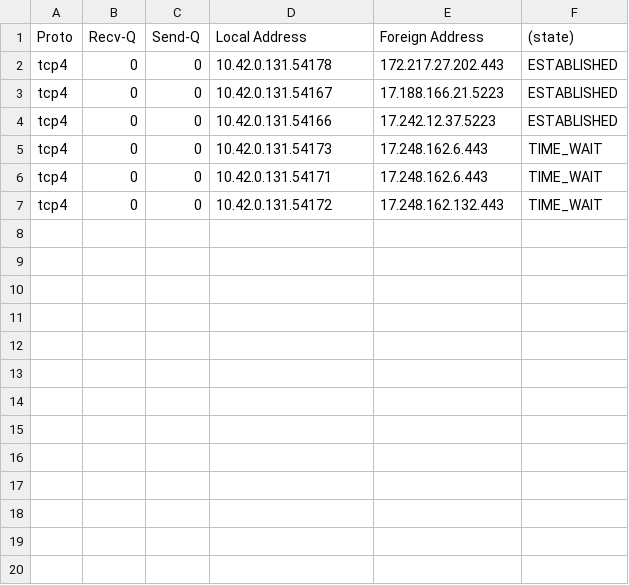
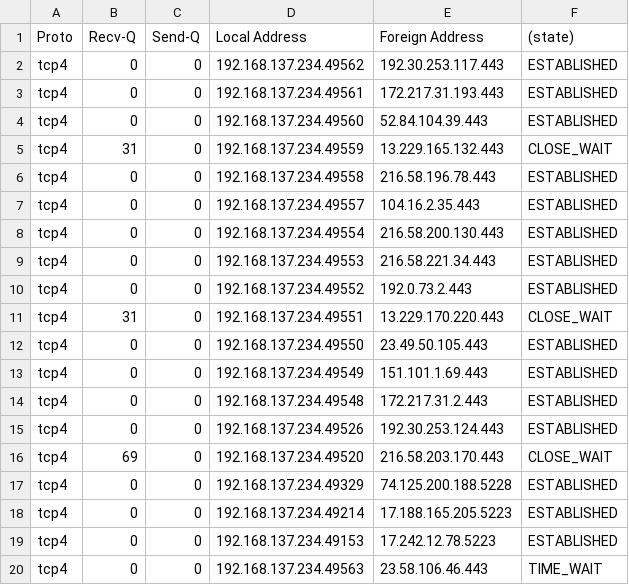
Before and after one commit to ombahiwal/sih-lambda-initial, a CSV file: Integrated/main_output.csv, drawn as a sheet.

```diff
--- a/Integrated/main_output.csv
+++ b/Integrated/main_output.csv
@@ -1,7 +1,20 @@
 Proto,Recv-Q,Send-Q,Local Address,Foreign Address,(state)
-tcp4,0,0,10.42.0.131.54178,172.217.27.202.443,ESTABLISHED
-tcp4,0,0,10.42.0.131.54167,17.188.166.21.5223,ESTABLISHED
-tcp4,0,0,10.42.0.131.54166,17.242.12.37.5223,ESTABLISHED
-tcp4,0,0,10.42.0.131.54173,17.248.162.6.443,TIME_WAIT
-tcp4,0,0,10.42.0.131.54171,17.248.162.6.443,TIME_WAIT
-tcp4,0,0,10.42.0.131.54172,17.248.162.132.443,TIME_WAIT
+tcp4,0,0,192.168.137.234.49562,192.30.253.117.443,ESTABLISHED
+tcp4,0,0,192.168.137.234.49561,172.217.31.193.443,ESTABLISHED
+tcp4,0,0,192.168.137.234.49560,52.84.104.39.443,ESTABLISHED
+tcp4,31,0,192.168.137.234.49559,13.229.165.132.443,CLOSE_WAIT
+tcp4,0,0,192.168.137.234.49558,216.58.196.78.443,ESTABLISHED
+tcp4,0,0,192.168.137.234.49557,104.16.2.35.443,ESTABLISHED
+tcp4,0,0,192.168.137.234.49554,216.58.200.130.443,ESTABLISHED
+tcp4,0,0,192.168.137.234.49553,216.58.221.34.443,ESTABLISHED
+tcp4,0,0,192.168.137.234.49552,192.0.73.2.443,ESTABLISHED
+tcp4,31,0,192.168.137.234.49551,13.229.170.220.443,CLOSE_WAIT
+tcp4,0,0,192.168.137.234.49550,23.49.50.105.443,ESTABLISHED
+tcp4,0,0,192.168.137.234.49549,151.101.1.69.443,ESTABLISHED
+tcp4,0,0,192.168.137.234.49548,172.217.31.2.443,ESTABLISHED
+tcp4,0,0,192.168.137.234.49526,192.30.253.124.443,ESTABLISHED
+tcp4,69,0,192.168.137.234.49520,216.58.203.170.443,CLOSE_WAIT
+tcp4,0,0,192.168.137.234.49329,74.125.200.188.5228,ESTABLISHED
+tcp4,0,0,192.168.137.234.49214,17.188.165.205.5223,ESTABLISHED
+tcp4,0,0,192.168.137.234.49153,17.242.12.78.5223,ESTABLISHED
+tcp4,0,0,192.168.137.234.49563,23.58.106.46.443,TIME_WAIT
```
Also changed, not shown: 5 other files.
